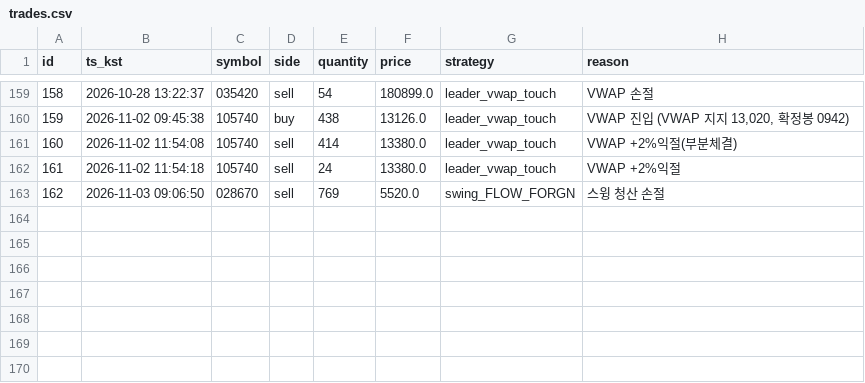
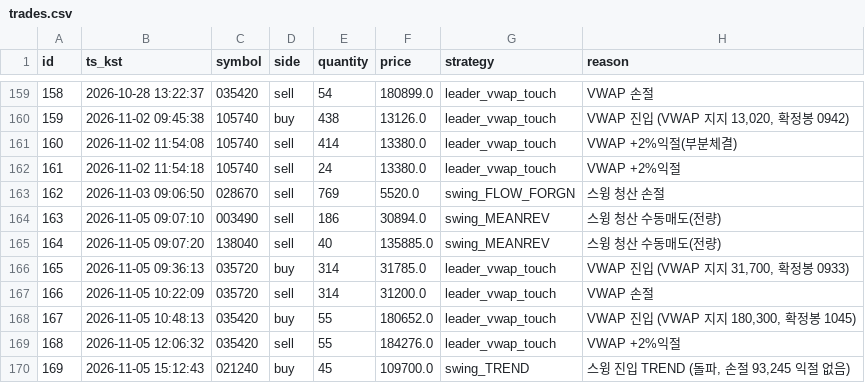
Before and after one commit to inwhan987/-, a CSV file: data/trades.csv, drawn as a sheet; only a part is shown, gaps mark what is left out; the diff names each change by its address in the sheet, - before the commit and + after, or states it on an @@ line.

Commit message:
data: 일별 백업 2026-11-06 (체결 169건 / 리뷰 108건 / 뉴스 1건 / 로그 505KB / 스윙 6개 173KB)

```diff
--- a/data/trades.csv
+++ b/data/trades.csv
+row 164: 163 | 2026-11-05 09:07:10 | 003490 | sell | 186 | 30894.0 | swing_MEANREV | 스윙 청산 수동매도(전량)
+row 165: 164 | 2026-11-05 09:07:20 | 138040 | sell | 40 | 135885.0 | swing_MEANREV | 스윙 청산 수동매도(전량)
+row 166: 165 | 2026-11-05 09:36:13 | 035720 | buy | 314 | 31785.0 | leader_vwap_touch | VWAP 진입 (VWAP 지지 31,700, 확정봉 0933)
+row 167: 166 | 2026-11-05 10:22:09 | 035720 | sell | 314 | 31200.0 | leader_vwap_touch | VWAP 손절
+row 168: 167 | 2026-11-05 10:48:13 | 035420 | buy | 55 | 180652.0 | leader_vwap_touch | VWAP 진입 (VWAP 지지 180,300, 확정봉 1045)
+row 169: 168 | 2026-11-05 12:06:32 | 035420 | sell | 55 | 184276.0 | leader_vwap_touch | VWAP +2%익절
+row 170: 169 | 2026-11-05 15:12:43 | 021240 | buy | 45 | 109700.0 | swing_TREND | 스윙 진입 TREND (돌파, 손절 93,245 익절 없음)
```
Also changed, not shown: data/reviews.csv, 17 other files.
